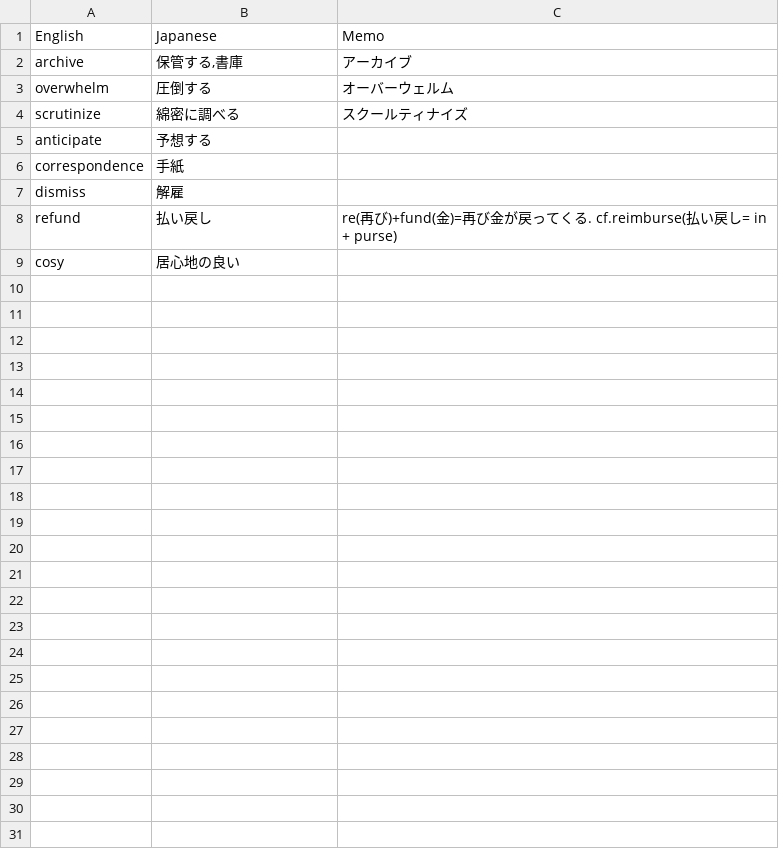
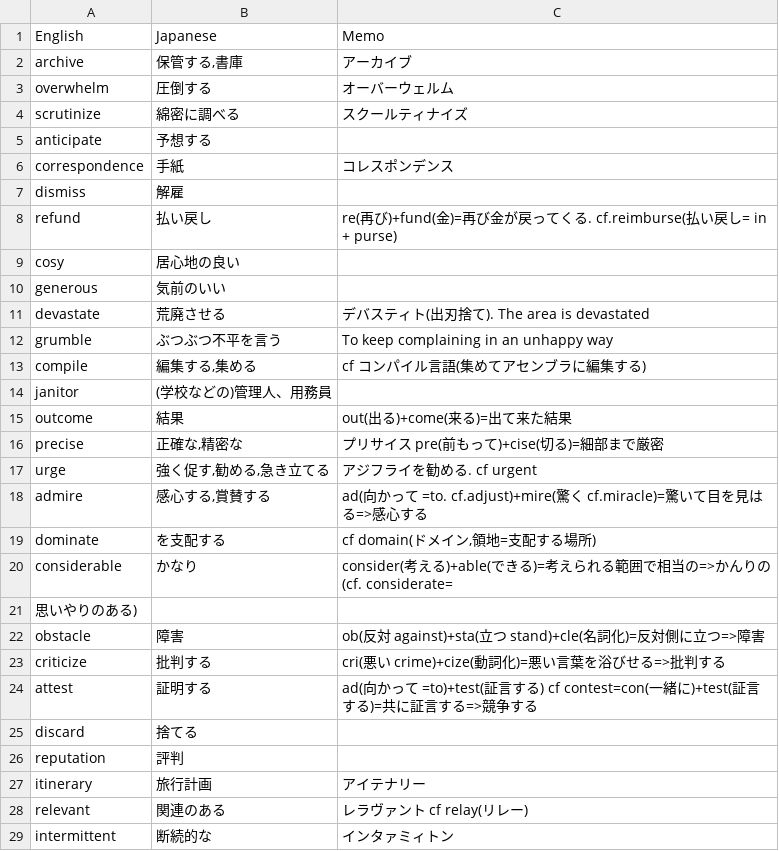
Before and after one commit to dk521123/EnglishCards, a TSV file: app/src/main/assets/imports/toeic_jp.tsv, drawn as a sheet.

Commit message:
To add English words and modify import function

```diff
--- a/app/src/main/assets/imports/toeic_jp.tsv
+++ b/app/src/main/assets/imports/toeic_jp.tsv
@@ -5,3 +5,3 @@ scrutinize	綿密に調べる	スクールティナイズ
 anticipate	予想する
-correspondence	手紙
+correspondence	手紙	コレスポンデンス
 dismiss	解雇
@@ -9 +9,21 @@ refund	払い戻し	re(再び)+fund(金)=再び金が戻ってくる. cf.reimbur
 cosy	居心地の良い
+generous	気前のいい
+devastate	荒廃させる	デバスティト(出刃捨て). The area is devastated
+grumble	ぶつぶつ不平を言う	To keep complaining in an unhappy way
+compile	編集する,集める	cf コンパイル言語(集めてアセンブラに編集する)
+janitor	(学校などの)管理人、用務員
+outcome	結果	out(出る)+come(来る)=出て来た結果
+precise	正確な,精密な	プリサイス pre(前もって)+cise(切る)=細部まで厳密
+urge	強く促す,勧める,急き立てる	アジフライを勧める. cf urgent
+admire	感心する,賞賛する	ad(向かって =to. cf.adjust)+mire(驚く cf.miracle)=驚いて目を見はる=>感心する
+dominate	を支配する	cf domain(ドメイン,領地=支配する場所)
+considerable	かなり	consider(考える)+able(できる)=考えられる範囲で相当の=>かんりの(cf. considerate=
+思いやりのある)
+obstacle	障害	ob(反対 against)+sta(立つ stand)+cle(名詞化)=反対側に立つ=>障害
+criticize	批判する	cri(悪い crime)+cize(動詞化)=悪い言葉を浴びせる=>批判する
+attest	証明する	ad(向かって =to)+test(証言する) cf contest=con(一緒に)+test(証言する)=共に証言する=>競争する
+discard	捨てる
+reputation	評判
+itinerary	旅行計画	アイテナリー
+relevant	関連のある	レラヴァント cf relay(リレー)
+intermittent	断続的な	インタァミィトン
```
Also changed, not shown: 1 other file.
